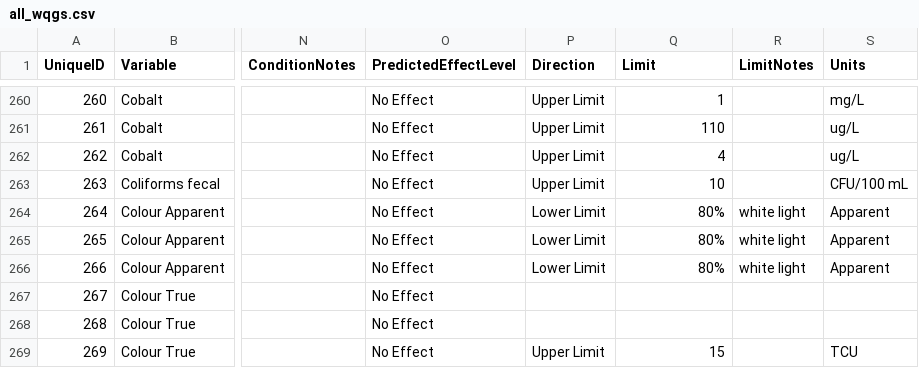
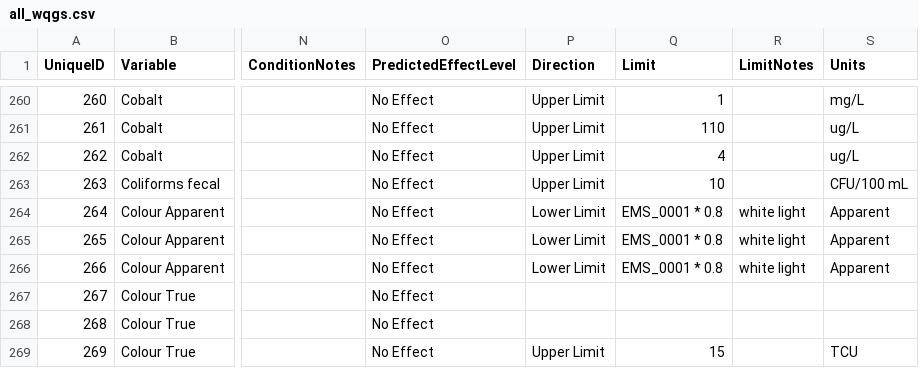
Before and after one commit to bcgov/wqg_data, a CSV file: all_wqgs.csv, drawn as a sheet; only a part is shown, gaps mark what is left out; the diff names each change by its address in the sheet, - before the commit and + after, or states it on an @@ line.

Commit message:
Colour apparent to EMS_0001 * 0.8
Fixes #74

```diff
--- a/all_wqgs.csv
+++ b/all_wqgs.csv
-Q264:Q266 (Limit): 80%
+Q264:Q266 (Limit): EMS_0001 * 0.8
```
